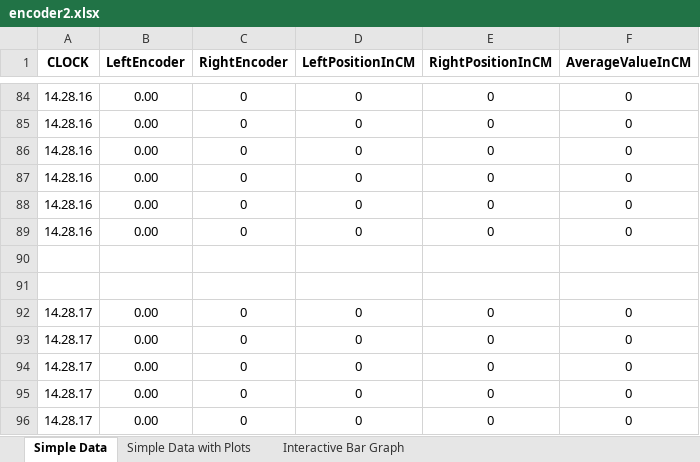
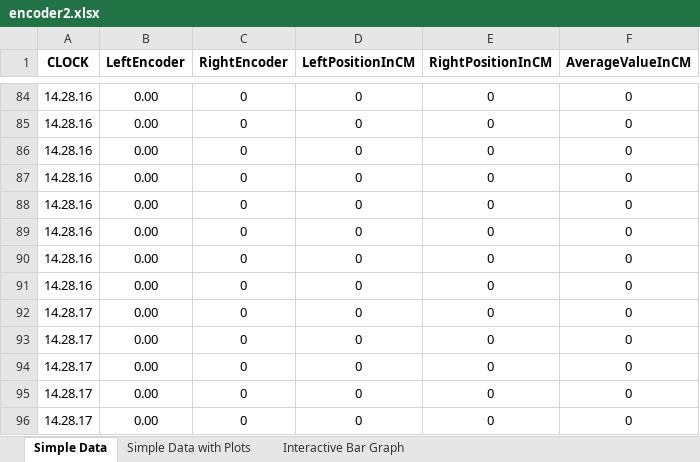
Before and after one commit to achmadryd11/AUMR, an Excel workbook: doc/Encoder/encoder2.xlsx, sheet Simple Data, drawn as a sheet; only a part is shown, gaps mark what is left out; values as stored, in another font and other column widths than the file's, no borders; the diff names each change by its address in the sheet, - before the commit and + after, or states it on an @@ line.

```diff
--- a/doc/Encoder/encoder2.xlsx (sheet Simple Data)
+++ b/doc/Encoder/encoder2.xlsx (sheet Simple Data)
-row 90: (empty)
+row 90: 14.28.16 | 0.00 | 0 | 0 | 0 | 0
-row 91: (empty)
+row 91: 14.28.16 | 0.00 | 0 | 0 | 0 | 0
```
Also changed, not shown: charts or pictures, doc/Encoder/Encoder1.xlsx, doc/Encoder/encoder4.xlsx, 34 other files.
